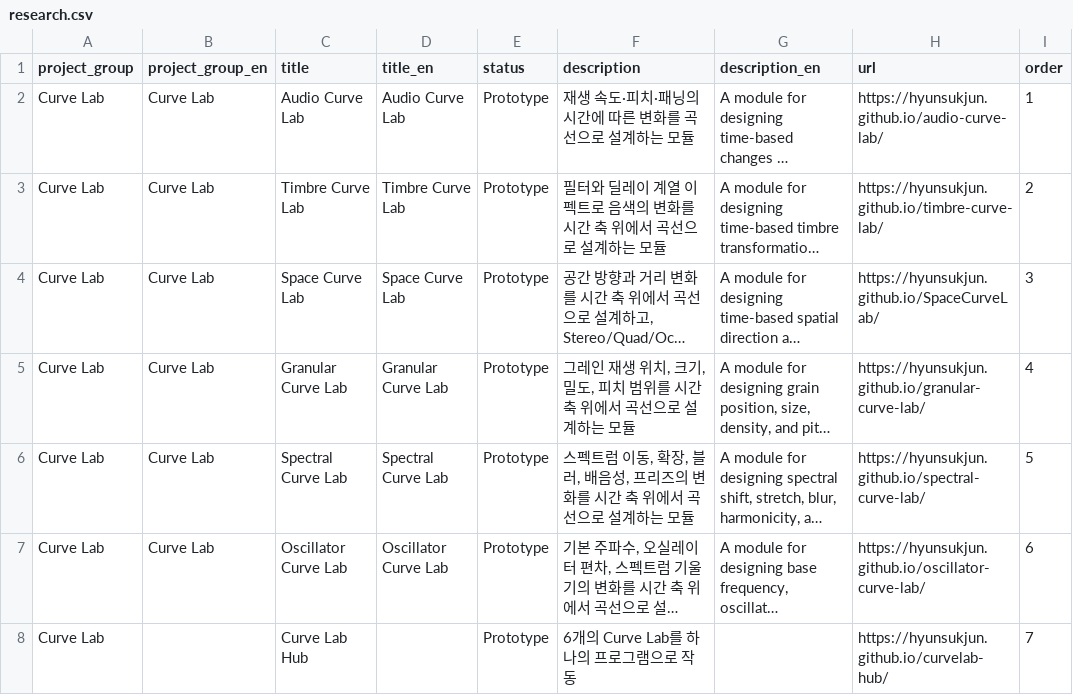
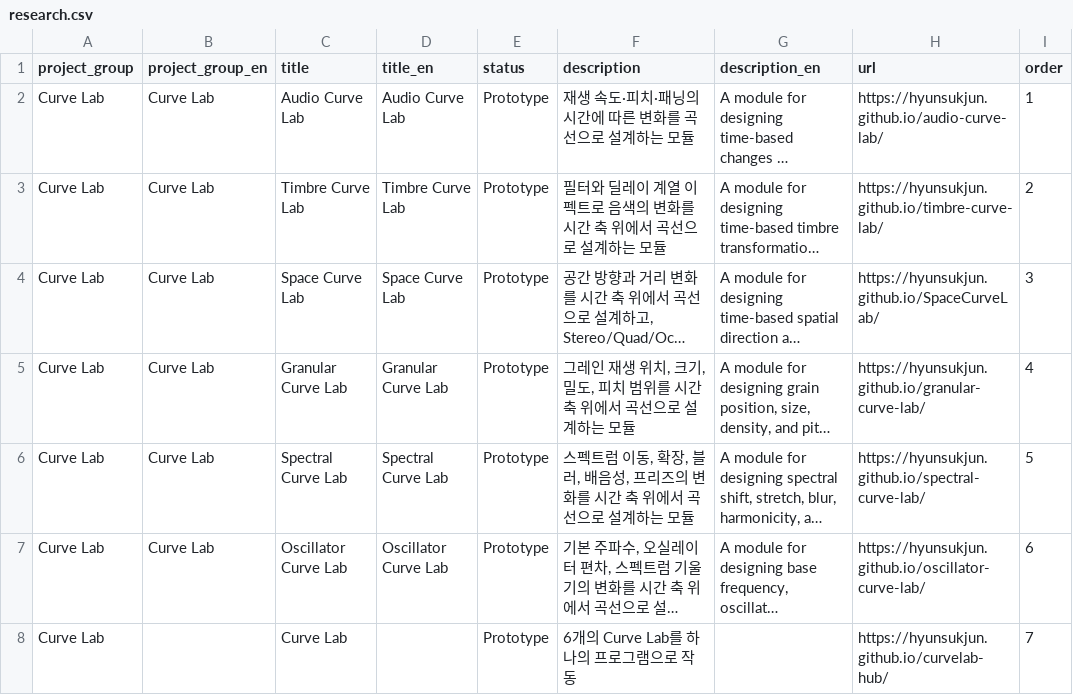
Before and after one commit to ewha-eeams/ewha-eeams.github.io, a CSV file: data/research.csv, drawn as a sheet; long unchanged cells end in …; the diff names each change by its address in the sheet, - before the commit and + after, or states it on an @@ line.

Commit message:
Publish reviewed research content

```diff
--- a/data/research.csv
+++ b/data/research.csv
-C8 (title): Curve Lab Hub
+C8 (title): Curve Lab
```
